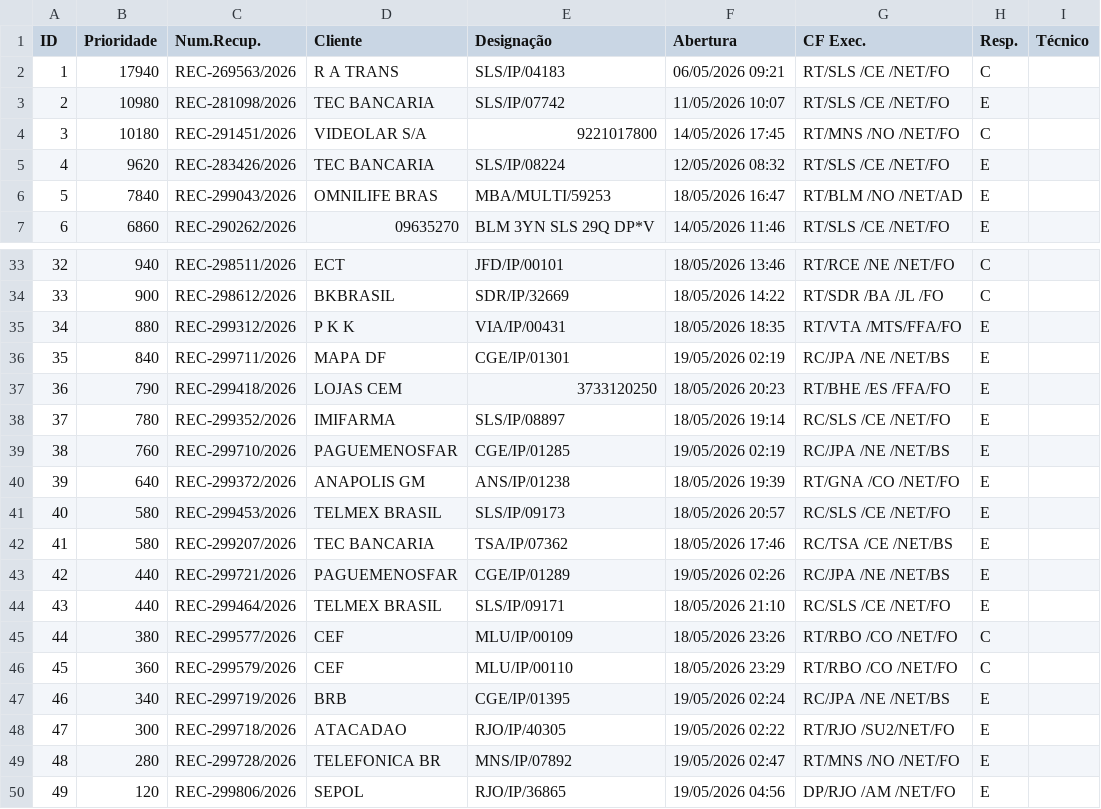
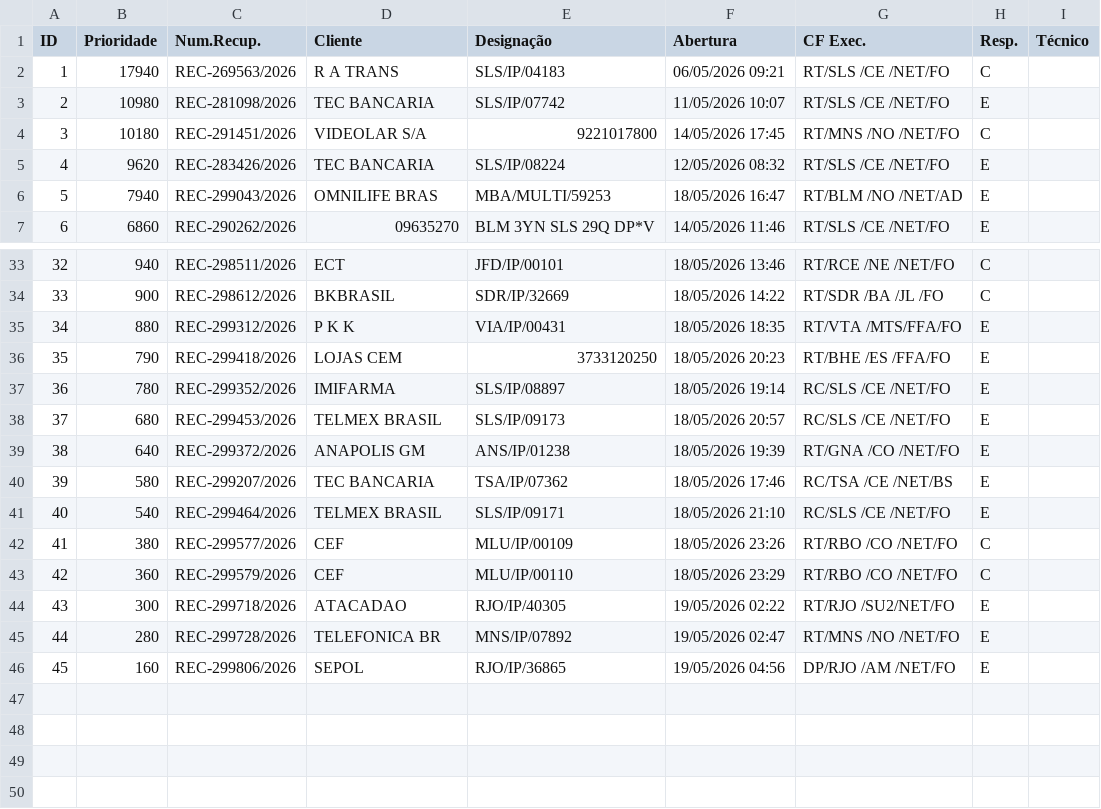
Before and after one commit to cpralonrj-pralon/embratel-sir, a CSV file: dados_rec.csv, drawn as a sheet; only a part is shown, gaps mark what is left out; removed rows and columns are numbered as before the commit, all else as after; the diff names each change by its address in the sheet, - before the commit and + after, or states it on an @@ line.

```diff
--- a/dados_rec.csv
+++ b/dados_rec.csv
-B6 (Prioridade): 7840
+B6 (Prioridade): 7940
-row 36: 35 | 840 | REC-299711/2026 | MAPA DF | CGE/IP/01301 | 19/05/2026 02:19 | RC/JPA /NE /NET/BS | E
@@ column A (ID) renumbered from row 36 down @@
-row 39: 38 | 760 | REC-299710/2026 | PAGUEMENOSFAR | CGE/IP/01285 | 19/05/2026 02:19 | RC/JPA /NE /NET/BS | E
+row 38: 37 | 680 | REC-299453/2026 | TELMEX BRASIL | SLS/IP/09173 | 18/05/2026 20:57 | RC/SLS /CE /NET/FO | E
-row 41: 40 | 580 | REC-299453/2026 | TELMEX BRASIL | SLS/IP/09173 | 18/05/2026 20:57 | RC/SLS /CE /NET/FO | E
-row 43: 42 | 440 | REC-299721/2026 | PAGUEMENOSFAR | CGE/IP/01289 | 19/05/2026 02:26 | RC/JPA /NE /NET/BS | E
-B41 (Prioridade): 440
+B41 (Prioridade): 540
-row 47: 46 | 340 | REC-299719/2026 | BRB | CGE/IP/01395 | 19/05/2026 02:24 | RC/JPA /NE /NET/BS | E
-B46 (Prioridade): 120
+B46 (Prioridade): 160
```
Also changed, not shown: dados_ral.csv, dados_ral_enriched.csv, 2 other files.
